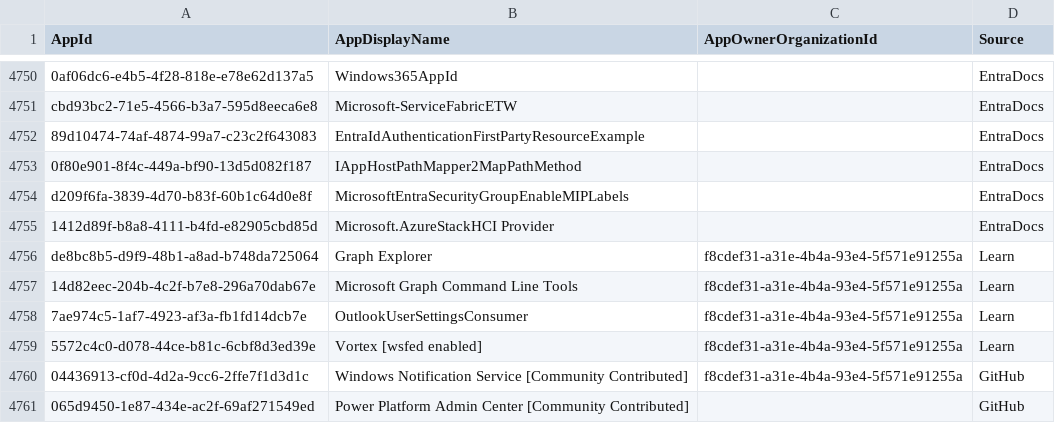
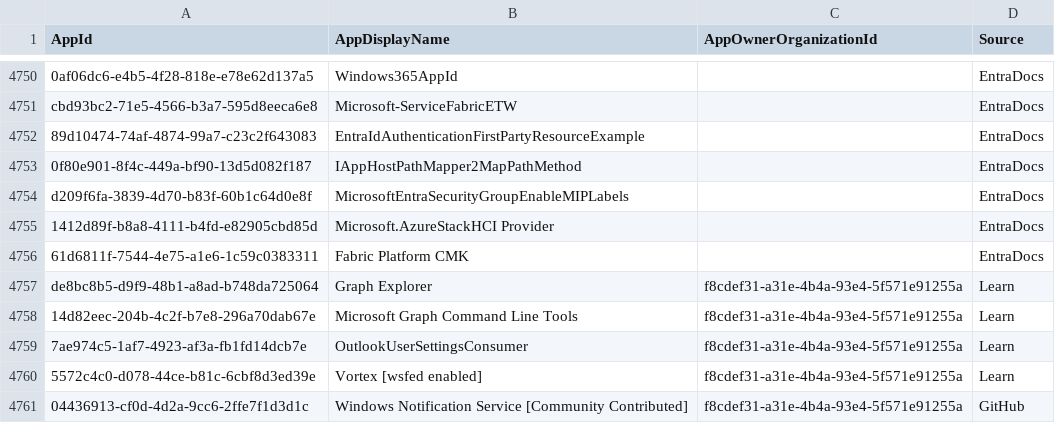
Before and after one commit to merill/microsoft-info, a CSV file: _info/MicrosoftApps.debug.csv, drawn as a sheet; only a part is shown, gaps mark what is left out; the shorter side is filled out with more unchanged rows; the diff names each change by its address in the sheet, - before the commit and + after, or states it on an @@ line.

```diff
--- a/_info/MicrosoftApps.debug.csv
+++ b/_info/MicrosoftApps.debug.csv
+row 4756: 61d6811f-7544-4e75-a1e6-1c59c0383311 | Fabric Platform CMK |  | EntraDocs
```
Also changed, not shown: _info/MicrosoftApps.csv, 1 other file.
